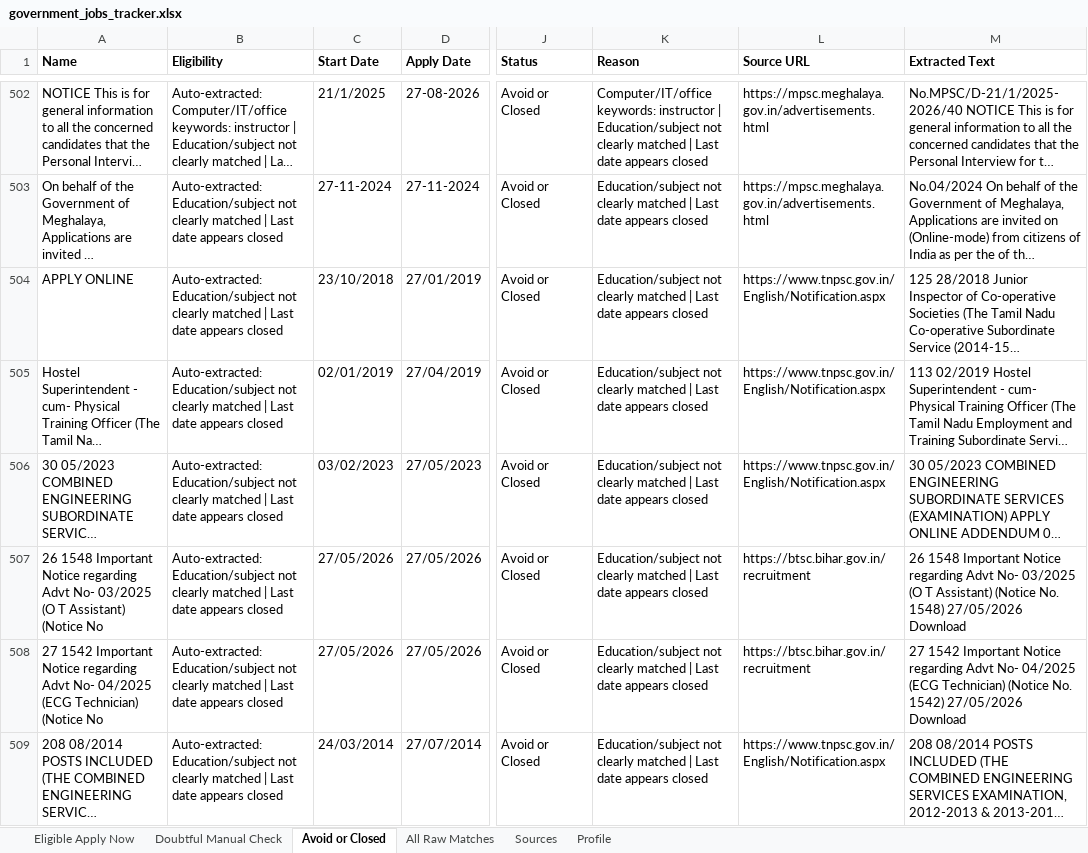
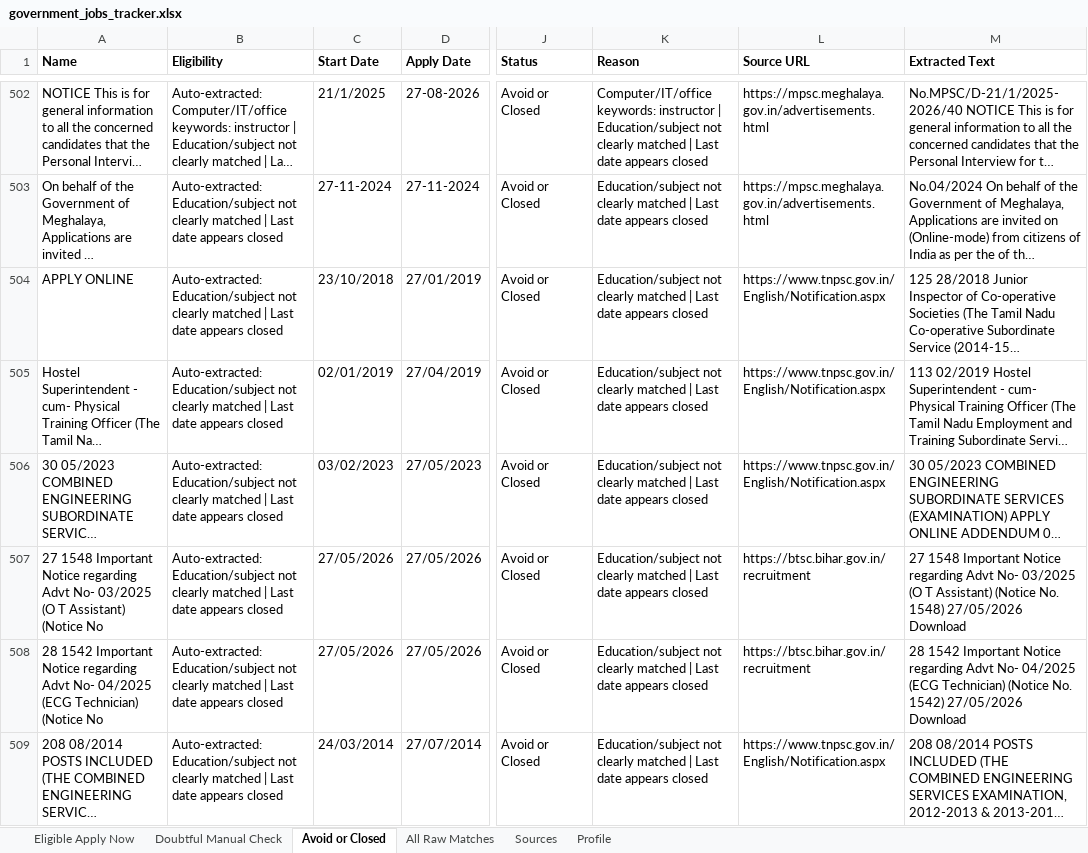
Before and after one commit to cshemant/LearnWithHemant, an Excel workbook: jobs/government_jobs_tracker.xlsx, sheet Avoid or Closed, drawn as a sheet; only a part is shown, gaps mark what is left out; long unchanged cells end in …; values as stored, in another font and other column widths than the file's, no borders; the diff covers the shown part only; the diff names each change by its address in the sheet, - before the commit and + after, or states it on an @@ line.

```diff
--- a/jobs/government_jobs_tracker.xlsx (sheet Avoid or Closed)
+++ b/jobs/government_jobs_tracker.xlsx (sheet Avoid or Closed)
-A507 (Name): 26 1548 Important…
+A507 (Name): 27 1548 Important…
-M507 (Extracted Text): 26 1548 Important…
+M507 (Extracted Text): 27 1548 Important…
-A508 (Name): 27 1542 Important…
+A508 (Name): 28 1542 Important…
-M508 (Extracted Text): 27 1542 Important…
+M508 (Extracted Text): 28 1542 Important…
```
Also changed, not shown: 1 added row, 1 removed row and 48 edited cells elsewhere in this sheet, sheet All Raw Matches, 46 other files.
